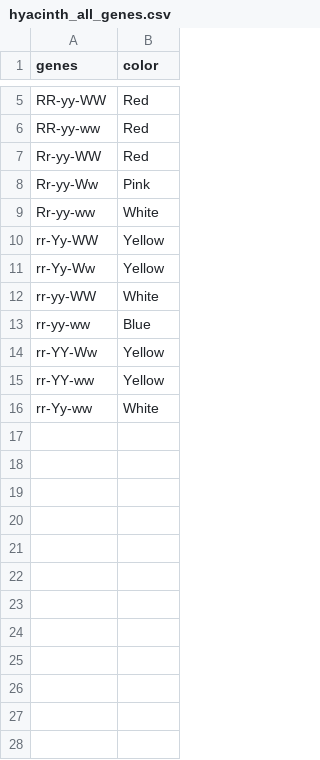
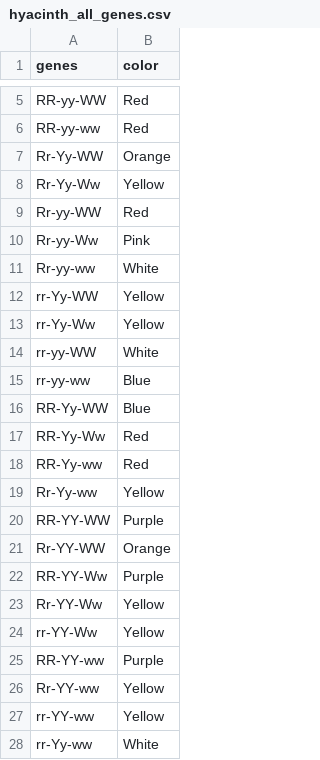
Before and after one commit to sjiaming/animal_crossing_flowers, a CSV file: genes_table/hyacinth_all_genes.csv, drawn as a sheet; only a part is shown, gaps mark what is left out; the diff names each change by its address in the sheet, - before the commit and + after, or states it on an @@ line.

```diff
--- a/genes_table/hyacinth_all_genes.csv
+++ b/genes_table/hyacinth_all_genes.csv
+row 7: Rr-Yy-WW | Orange
+row 8: Rr-Yy-Ww | Yellow
+row 16: RR-Yy-WW | Blue
+row 17: RR-Yy-Ww | Red
+row 18: RR-Yy-ww | Red
+row 19: Rr-Yy-ww | Yellow
+row 20: RR-YY-WW | Purple
+row 21: Rr-YY-WW | Orange
+row 22: RR-YY-Ww | Purple
+row 23: Rr-YY-Ww | Yellow
+row 25: RR-YY-ww | Purple
+row 26: Rr-YY-ww | Yellow
```
Also changed, not shown: genes_table/cosmo_all_genes.csv, genes_table/mum_all_genes.csv, 15 other files.
